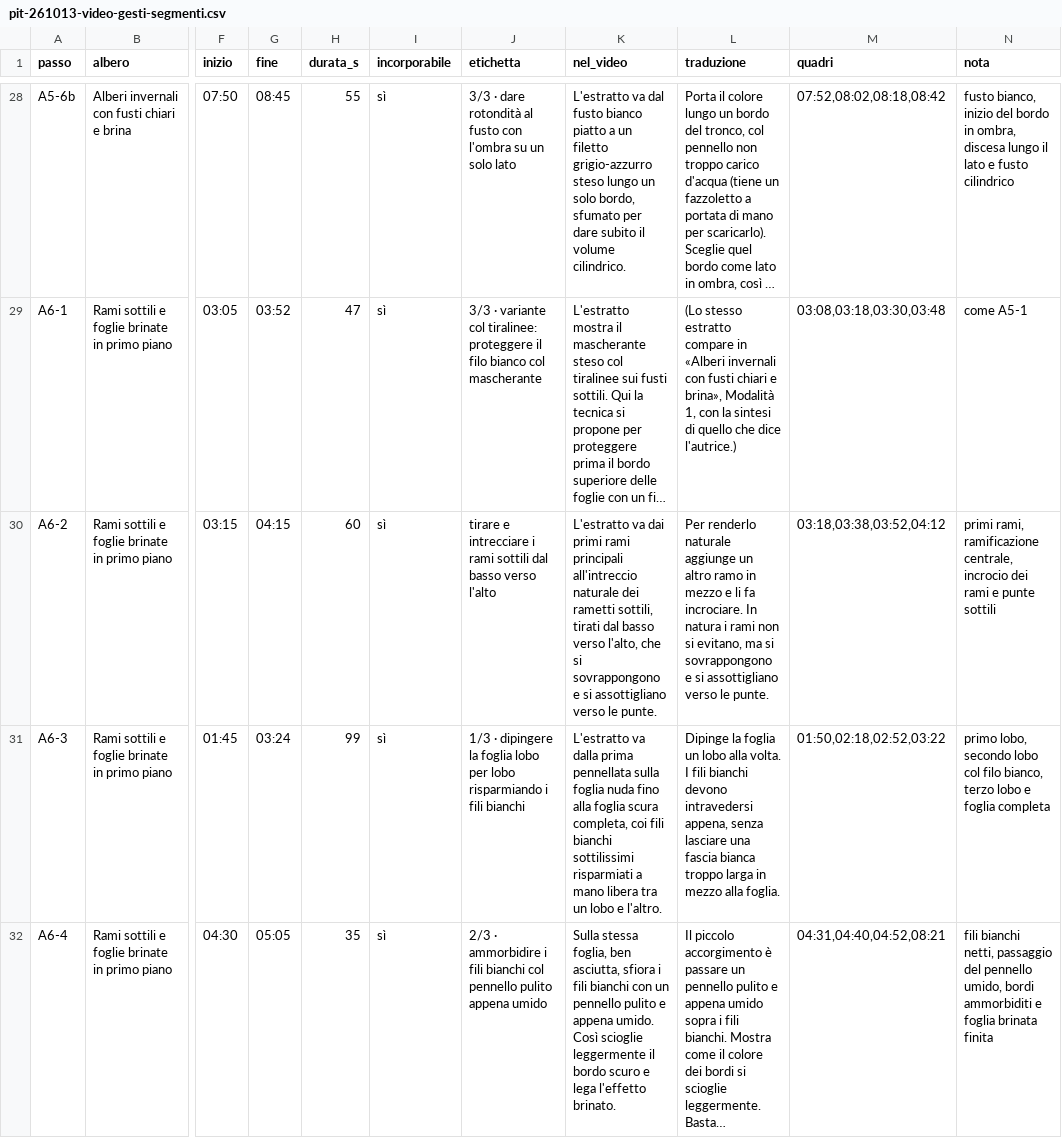
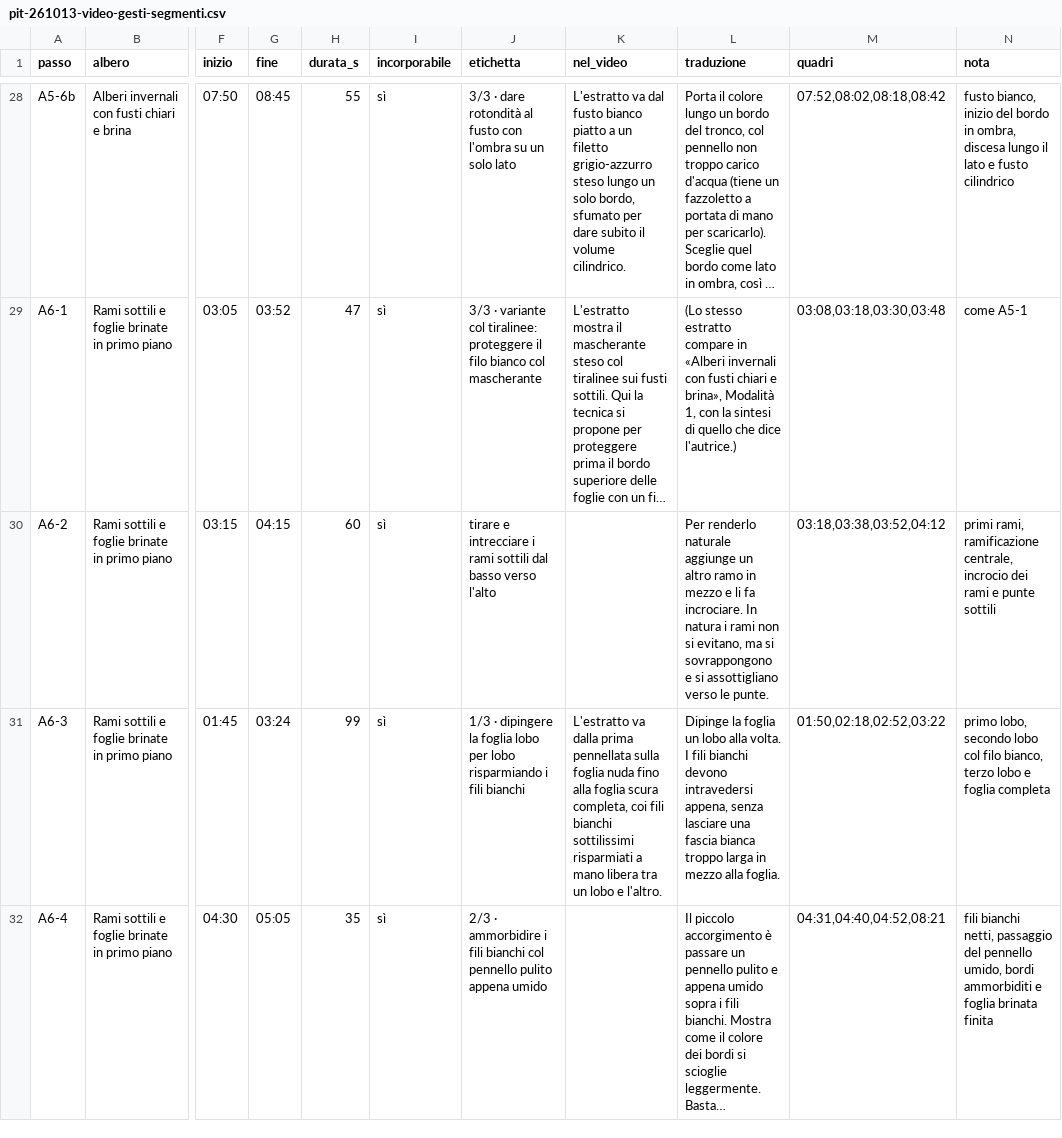
Before and after one commit to sinmar123/app-acquerello, a CSV file: dati/alberi/pit-261013-video-gesti-segmenti.csv, drawn as a sheet; only a part is shown, gaps mark what is left out; long unchanged cells end in …; the diff covers the shown part only; the diff names each change by its address in the sheet, - before the commit and + after, or states it on an @@ line.

```diff
--- a/dati/alberi/pit-261013-video-gesti-segmenti.csv
+++ b/dati/alberi/pit-261013-video-gesti-segmenti.csv
-K30 (nel_video): L'estratto va dai primi rami principali all'intreccio naturale dei rametti sottili, tirati dal basso verso l'alto, che si sovrappongono e si assottigliano verso le punte.
+K30 (nel_video): (empty)
-K32 (nel_video): Sulla stessa foglia, ben asciutta, sfiora i fili bianchi con un pennello pulito e appena umido. Così scioglie leggermente il bordo scuro e lega l'effetto brinato.
+K32 (nel_video): (empty)
```
Also changed, not shown: 21 edited cells elsewhere in this file, 8 other files.
